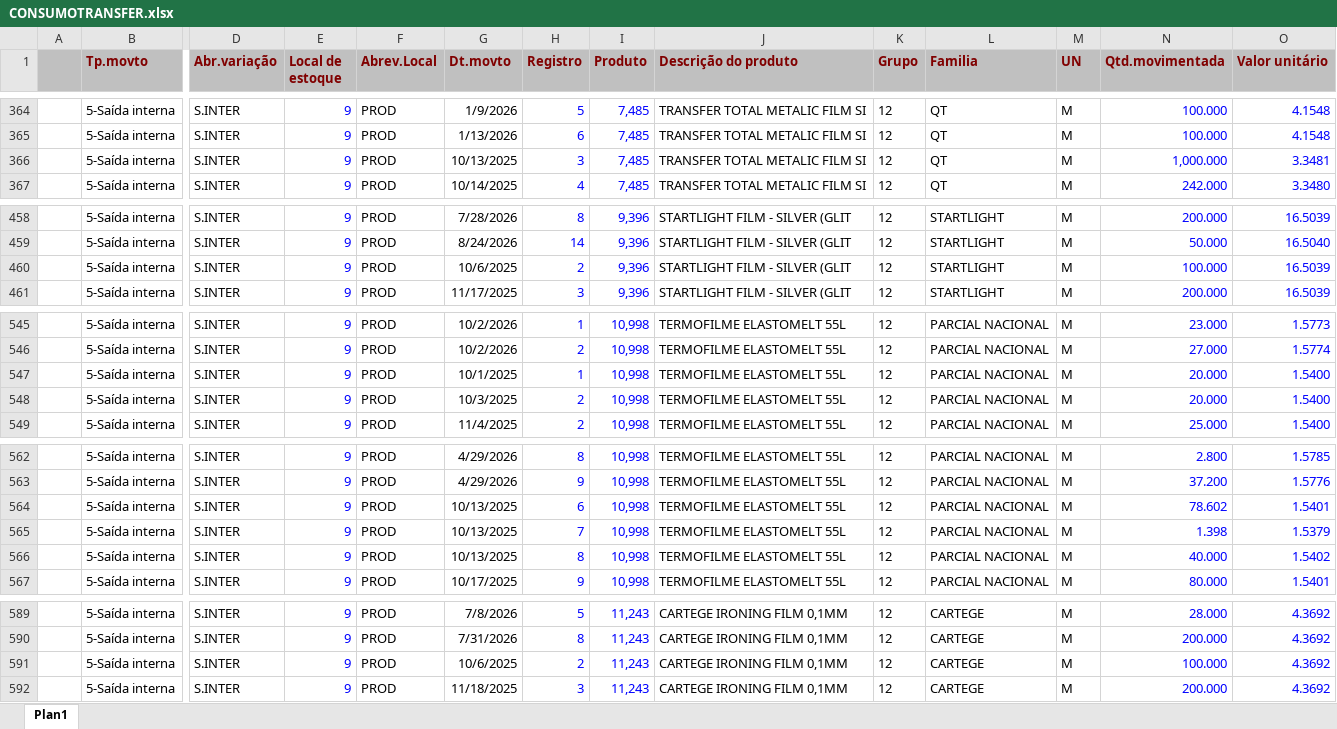
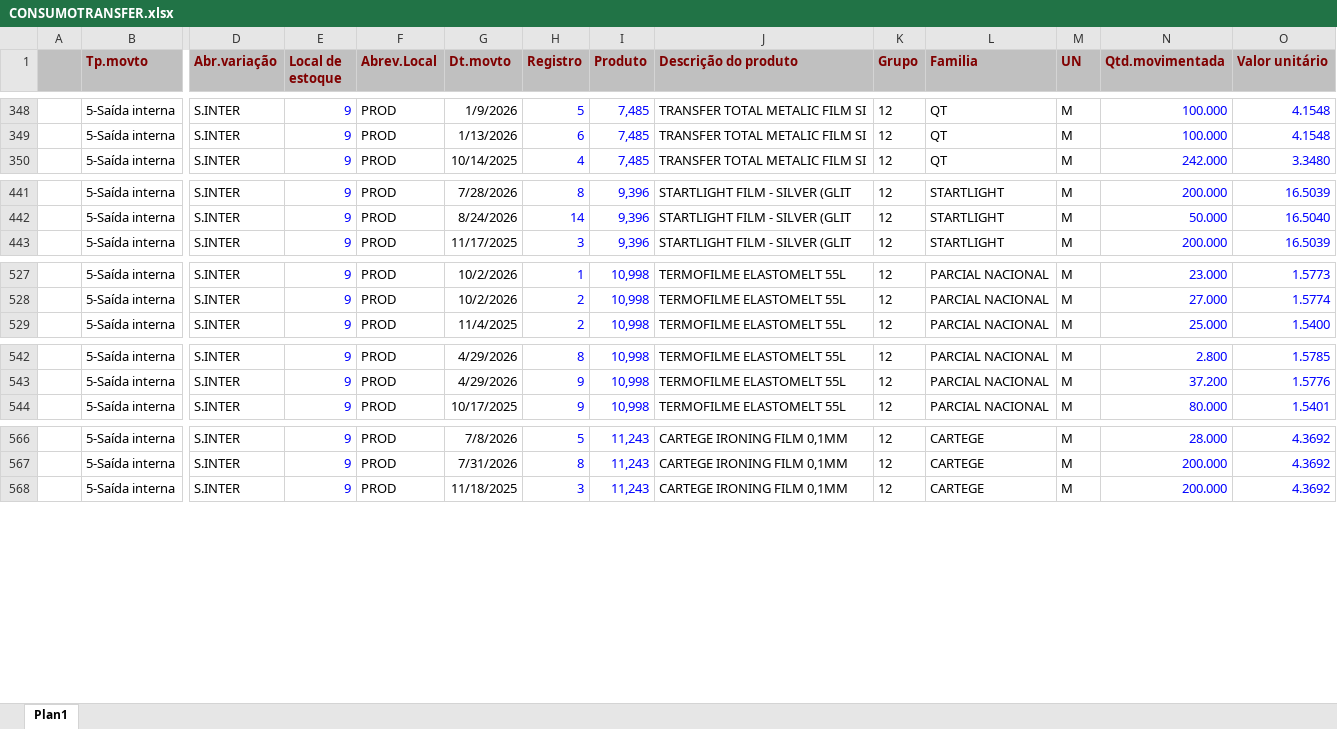
Before and after one commit to afbertuolsmart/TRANSFER-ANALISES, an Excel workbook: data-source/CONSUMOTRANSFER.xlsx, sheet Plan1, drawn as a sheet; only a part is shown, gaps mark what is left out; values as stored, in another font and other column widths than the file's, no borders; removed rows and columns are numbered as before the commit, all else as after; rows hold the shown columns only; the diff covers the shown part only; the diff names each change by its address in the sheet, - before the commit and + after, or states it on an @@ line.

```diff
--- a/data-source/CONSUMOTRANSFER.xlsx (sheet Plan1)
+++ b/data-source/CONSUMOTRANSFER.xlsx (sheet Plan1)
-row 366:  | 5-Saída interna | S.INTER | 9 | PROD | 10/13/2025 | 3 | 7,485 | TRANSFER TOTAL METALIC FILM SI | 12 | QT | M | 1,000.000 | 3.3481
-row 460:  | 5-Saída interna | S.INTER | 9 | PROD | 10/6/2025 | 2 | 9,396 | STARTLIGHT FILM - SILVER (GLIT | 12 | STARTLIGHT | M | 100.000 | 16.5039
-row 547:  | 5-Saída interna | S.INTER | 9 | PROD | 10/1/2025 | 1 | 10,998 | TERMOFILME ELASTOMELT 55L | 12 | PARCIAL NACIONAL | M | 20.000 | 1.5400
-row 548:  | 5-Saída interna | S.INTER | 9 | PROD | 10/3/2025 | 2 | 10,998 | TERMOFILME ELASTOMELT 55L | 12 | PARCIAL NACIONAL | M | 20.000 | 1.5400
-row 564:  | 5-Saída interna | S.INTER | 9 | PROD | 10/13/2025 | 6 | 10,998 | TERMOFILME ELASTOMELT 55L | 12 | PARCIAL NACIONAL | M | 78.602 | 1.5401
-row 565:  | 5-Saída interna | S.INTER | 9 | PROD | 10/13/2025 | 7 | 10,998 | TERMOFILME ELASTOMELT 55L | 12 | PARCIAL NACIONAL | M | 1.398 | 1.5379
-row 566:  | 5-Saída interna | S.INTER | 9 | PROD | 10/13/2025 | 8 | 10,998 | TERMOFILME ELASTOMELT 55L | 12 | PARCIAL NACIONAL | M | 40.000 | 1.5402
-row 591:  | 5-Saída interna | S.INTER | 9 | PROD | 10/6/2025 | 2 | 11,243 | CARTEGE IRONING FILM 0,1MM | 12 | CARTEGE | M | 100.000 | 4.3692
```
Also changed, not shown: 25 added rows and 17 removed rows elsewhere in this sheet, data-source/COMPRATRANSFER.xlsx, data-source/ESTOQUETRANSFER.xlsx, 4 other files.
